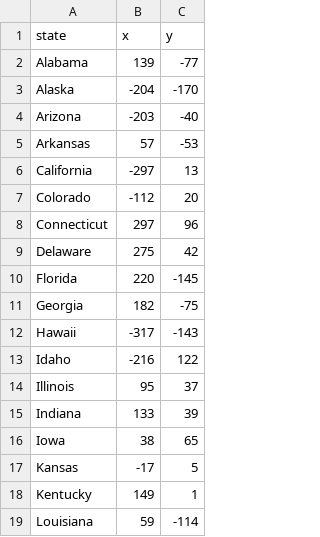
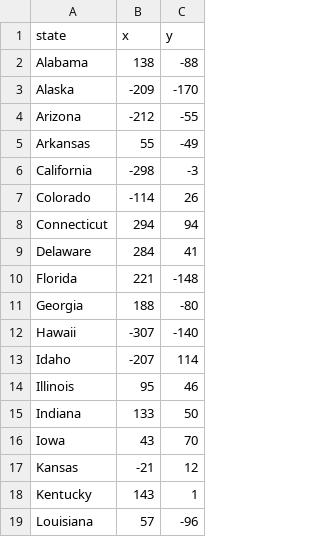
Before and after one commit to Crazyduderik/Python-US-State-Game, a CSV file: 50_states.csv, drawn as a sheet; only a part is shown; the diff covers the shown part only.

```diff
--- a/50_states.csv
+++ b/50_states.csv
@@ -1,19 +1,19 @@
 state,x,y
-Alabama,139,-77
-Alaska,-204,-170
-Arizona,-203,-40
-Arkansas,57,-53
-California,-297,13
-Colorado,-112,20
-Connecticut,297,96
-Delaware,275,42
-Florida,220,-145
-Georgia,182,-75
-Hawaii,-317,-143
-Idaho,-216,122
-Illinois,95,37
-Indiana,133,39
-Iowa,38,65
-Kansas,-17,5
-Kentucky,149,1
-Louisiana,59,-114
+Alabama,138,-88
+Alaska,-209,-170
+Arizona,-212,-55
+Arkansas,55,-49
+California,-298,-3
+Colorado,-114,26
+Connecticut,294,94
+Delaware,284,41
+Florida,221,-148
+Georgia,188,-80
+Hawaii,-307,-140
+Idaho,-207,114
+Illinois,95,46
+Indiana,133,50
+Iowa,43,70
+Kansas,-21,12
+Kentucky,143,1
+Louisiana,57,-96
```
Also changed, not shown: 59 edited cells elsewhere in this file, 1 other file.
